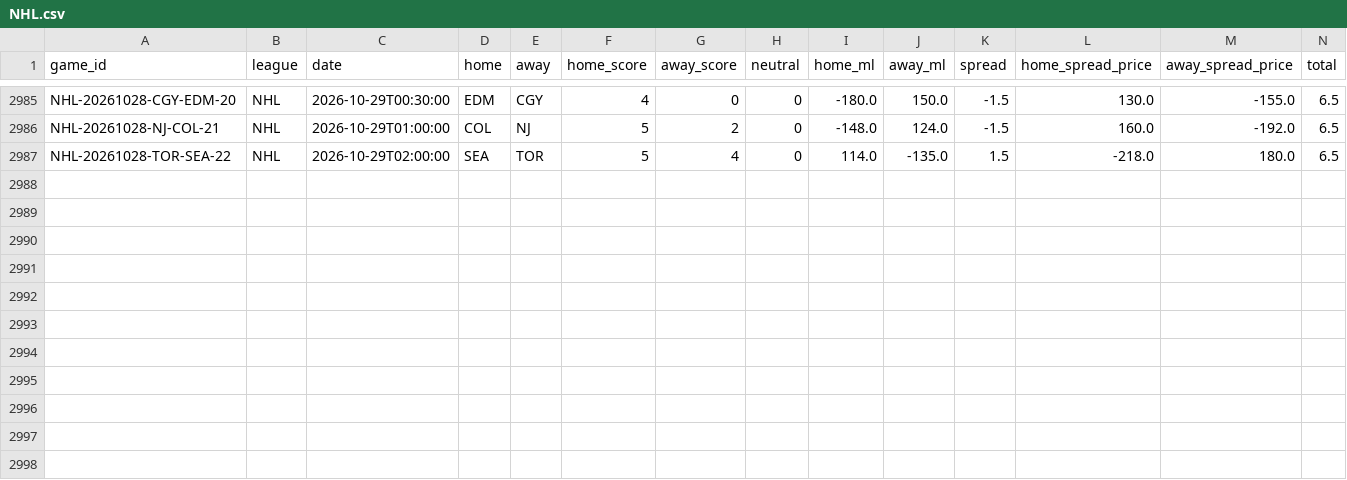
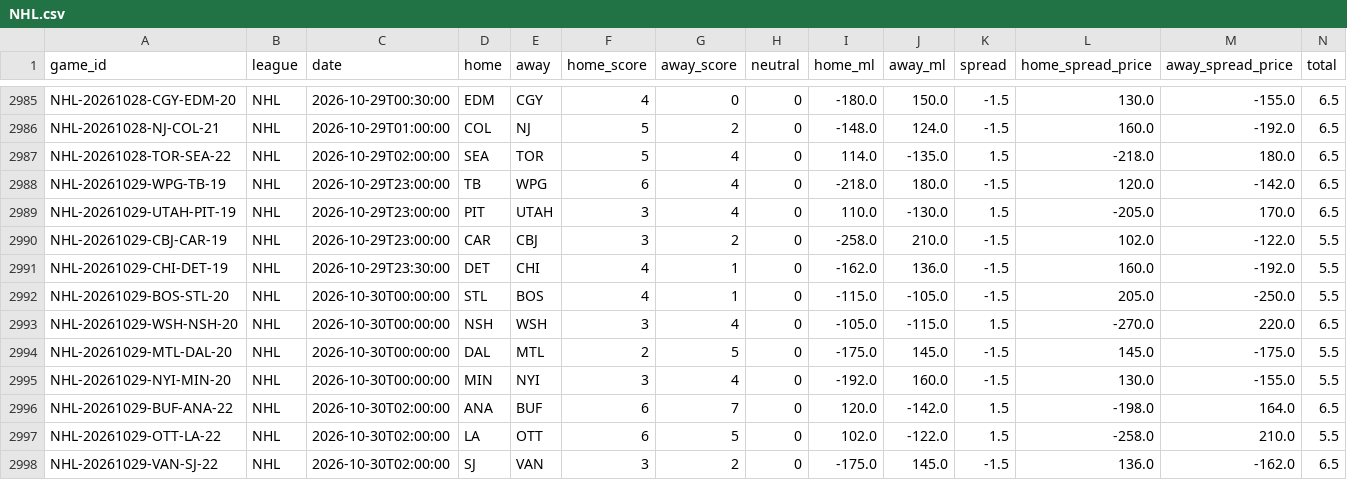
Before and after one commit to ElRico64/AlgoTradingBot, a CSV file: data/history/NHL.csv, drawn as a sheet; only a part is shown, gaps mark what is left out; rows hold the shown columns only; the diff names each change by its address in the sheet, - before the commit and + after, or states it on an @@ line.

```diff
--- a/data/history/NHL.csv
+++ b/data/history/NHL.csv
+row 2988: NHL-20261029-WPG-TB-19 | NHL | 2026-10-29T23:00:00 | TB | WPG | 6 | 4 | 0 | -218.0 | 180.0 | -1.5 | 120.0 | -142.0 | 6.5
+row 2989: NHL-20261029-UTAH-PIT-19 | NHL | 2026-10-29T23:00:00 | PIT | UTAH | 3 | 4 | 0 | 110.0 | -130.0 | 1.5 | -205.0 | 170.0 | 6.5
+row 2990: NHL-20261029-CBJ-CAR-19 | NHL | 2026-10-29T23:00:00 | CAR | CBJ | 3 | 2 | 0 | -258.0 | 210.0 | -1.5 | 102.0 | -122.0 | 5.5
+row 2991: NHL-20261029-CHI-DET-19 | NHL | 2026-10-29T23:30:00 | DET | CHI | 4 | 1 | 0 | -162.0 | 136.0 | -1.5 | 160.0 | -192.0 | 5.5
+row 2992: NHL-20261029-BOS-STL-20 | NHL | 2026-10-30T00:00:00 | STL | BOS | 4 | 1 | 0 | -115.0 | -105.0 | -1.5 | 205.0 | -250.0 | 5.5
+row 2993: NHL-20261029-WSH-NSH-20 | NHL | 2026-10-30T00:00:00 | NSH | WSH | 3 | 4 | 0 | -105.0 | -115.0 | 1.5 | -270.0 | 220.0 | 6.5
+row 2994: NHL-20261029-MTL-DAL-20 | NHL | 2026-10-30T00:00:00 | DAL | MTL | 2 | 5 | 0 | -175.0 | 145.0 | -1.5 | 145.0 | -175.0 | 5.5
+row 2995: NHL-20261029-NYI-MIN-20 | NHL | 2026-10-30T00:00:00 | MIN | NYI | 3 | 4 | 0 | -192.0 | 160.0 | -1.5 | 130.0 | -155.0 | 5.5
+row 2996: NHL-20261029-BUF-ANA-22 | NHL | 2026-10-30T02:00:00 | ANA | BUF | 6 | 7 | 0 | 120.0 | -142.0 | 1.5 | -198.0 | 164.0 | 6.5
+row 2997: NHL-20261029-OTT-LA-22 | NHL | 2026-10-30T02:00:00 | LA | OTT | 6 | 5 | 0 | 102.0 | -122.0 | 1.5 | -258.0 | 210.0 | 5.5
+row 2998: NHL-20261029-VAN-SJ-22 | NHL | 2026-10-30T02:00:00 | SJ | VAN | 3 | 2 | 0 | -175.0 | 145.0 | -1.5 | 136.0 | -162.0 | 6.5
```
Also changed, not shown: data/history/MLB.csv, data/history/NBA.csv, 5 other files.
